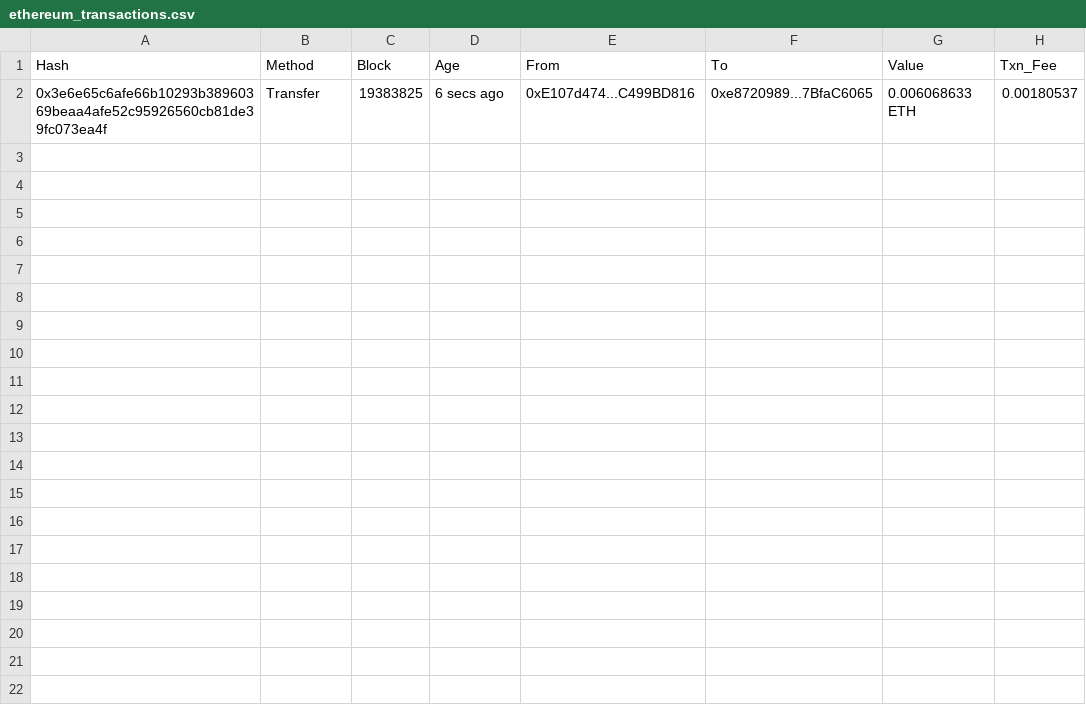
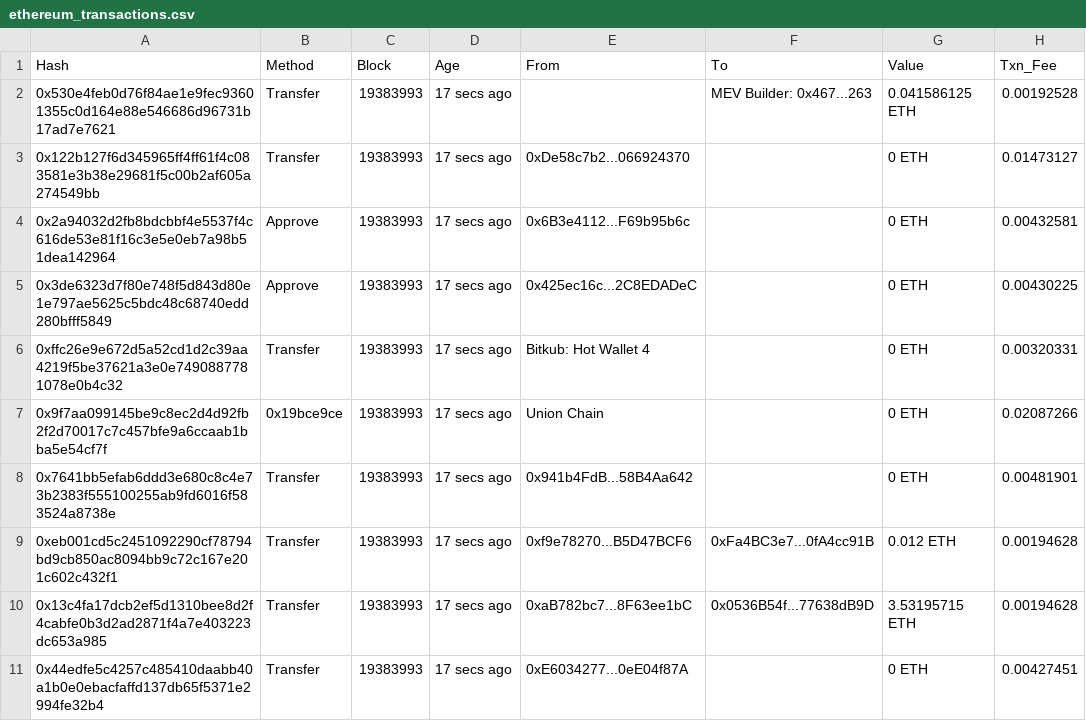
Before and after one commit to amirZZZkiller/DS-Course-Projects, a CSV file: CA0/ethereum_transactions.csv, drawn as a sheet.

Commit message:
fixed the bug: collecting only one row of data

```diff
--- a/CA0/ethereum_transactions.csv
+++ b/CA0/ethereum_transactions.csv
@@ -1,2 +1,11 @@
 Hash,Method,Block,Age,From,To,Value,Txn_Fee
-0x3e6e65c6afe66b10293b38960369beaa4afe52c95926560cb81de39fc073ea4f,Transfer,19383825,6 secs ago,0xE107d474...C499BD816,0xe8720989...7BfaC6065,0.006068633 ETH,0.00180537
+0x530e4feb0d76f84ae1e9fec93601355c0d164e88e546686d96731b17ad7e7621,Transfer,19383993,17 secs ago,,MEV Builder: 0x467...263,0.041586125 ETH,0.00192528
+0x122b127f6d345965ff4ff61f4c083581e3b38e29681f5c00b2af605a274549bb,Transfer,19383993,17 secs ago,0xDe58c7b2...066924370,,0 ETH,0.01473127
+0x2a94032d2fb8bdcbbf4e5537f4c616de53e81f16c3e5e0eb7a98b51dea142964,Approve,19383993,17 secs ago,0x6B3e4112...F69b95b6c,,0 ETH,0.00432581
+0x3de6323d7f80e748f5d843d80e1e797ae5625c5bdc48c68740edd280bfff5849,Approve,19383993,17 secs ago,0x425ec16c...2C8EDADeC,,0 ETH,0.00430225
+0xffc26e9e672d5a52cd1d2c39aa4219f5be37621a3e0e7490887781078e0b4c32,Transfer,19383993,17 secs ago,Bitkub: Hot Wallet 4,,0 ETH,0.00320331
+0x9f7aa099145be9c8ec2d4d92fb2f2d70017c7c457bfe9a6ccaab1bba5e54cf7f,0x19bce9ce,19383993,17 secs ago,Union Chain,,0 ETH,0.02087266
+0x7641bb5efab6ddd3e680c8c4e73b2383f555100255ab9fd6016f583524a8738e,Transfer,19383993,17 secs ago,0x941b4FdB...58B4Aa642,,0 ETH,0.00481901
+0xeb001cd5c2451092290cf78794bd9cb850ac8094bb9c72c167e201c602c432f1,Transfer,19383993,17 secs ago,0xf9e78270...B5D47BCF6,0xFa4BC3e7...0fA4cc91B,0.012 ETH,0.00194628
+0x13c4fa17dcb2ef5d1310bee8d2f4cabfe0b3d2ad2871f4a7e403223dc653a985,Transfer,19383993,17 secs ago,0xaB782bc7...8F63ee1bC,0x0536B54f...77638dB9D,3.53195715 ETH,0.00194628
+0x44edfe5c4257c485410daabb40a1b0e0ebacfaffd137db65f5371e2994fe32b4,Transfer,19383993,17 secs ago,0xE6034277...0eE04f87A,,0 ETH,0.00427451
```
Also changed, not shown: 1 other file.
